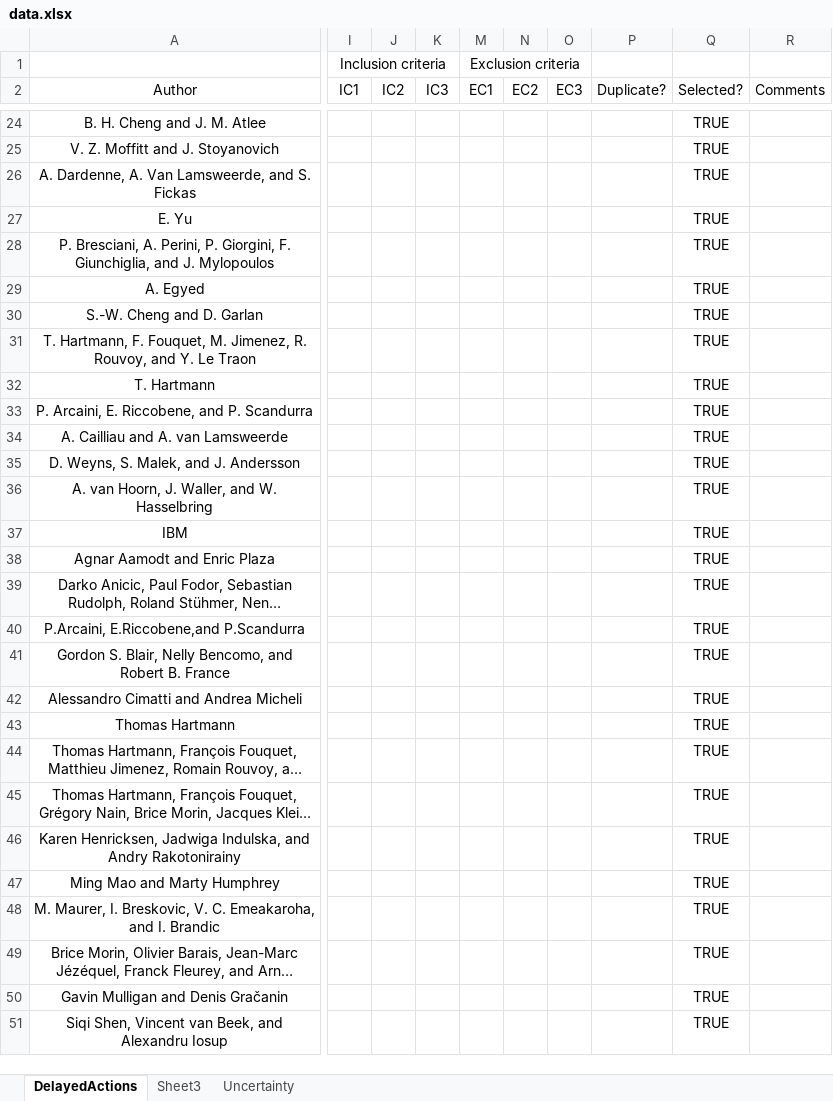
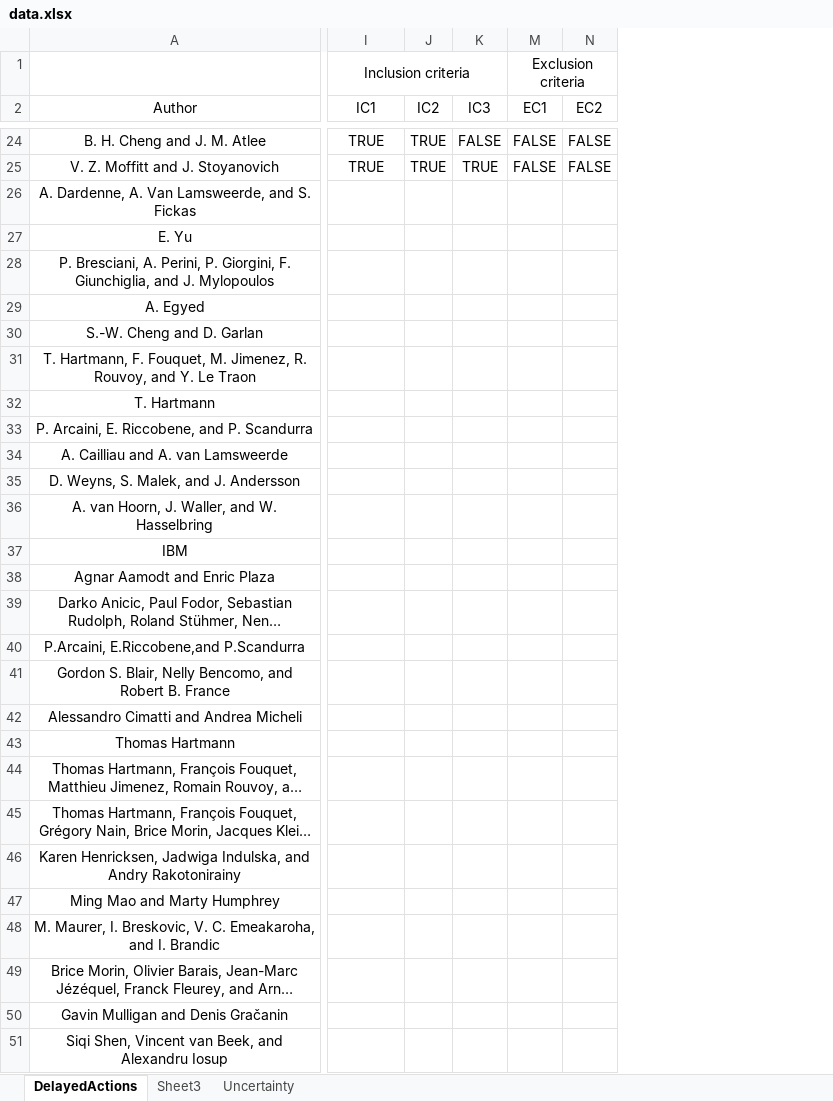
Before and after one commit to lmouline/thesis, an Excel workbook: sota/src/data.xlsx, sheet DelayedActions, drawn as a sheet; only a part is shown, gaps mark what is left out; long unchanged cells end in …; values as stored, in another font and other column widths than the file's, no borders; conditional formats not drawn; removed rows and columns are numbered as before the commit, all else as after; the diff covers the shown part only; the diff names each change by its address in the sheet, - before the commit and + after, or states it on an @@ line.

```diff
--- a/sota/src/data.xlsx (sheet DelayedActions)
+++ b/sota/src/data.xlsx (sheet DelayedActions)
-column I (IC1), row 1: Inclusion criteria
-column J (IC2), empty
-column K (IC3), empty
-column M (EC1), row 1: Exclusion criteria
-column N (EC2), empty
-column O (EC3), empty
-column P (Duplicate?), empty
-column R (Comments), empty
+column J (IC2), rows 24-25: TRUE | TRUE
+column K (IC3), rows 24-25: FALSE | TRUE
+column M (EC1), row 1: Exclusion criteria; rows 24-25: FALSE | FALSE
+column N (EC2), rows 24-25: FALSE | FALSE
-I1 (IC1): (empty)
+I1 (IC1): Inclusion criteria
+I1:K1 merged
-I2: Selected?
+I2: IC1
-I26:I51 (IC1): TRUE
+I26:I51 (IC1): (empty)
```
Also changed, not shown: other rows of this sheet, formulas that keep their value, 4 other files.
